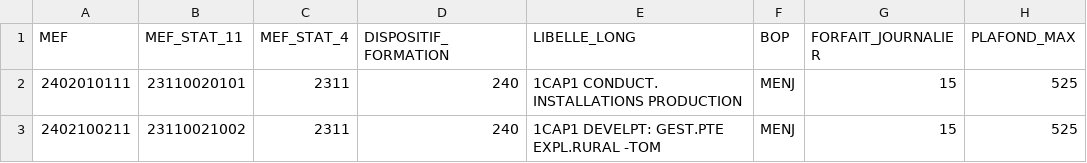
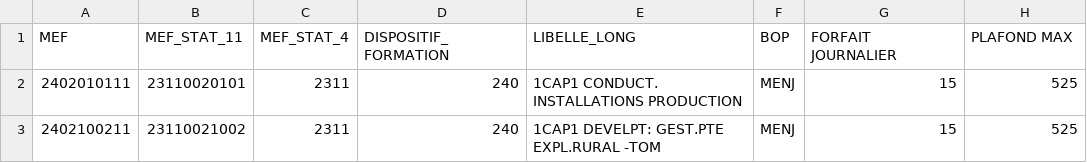
Before and after one commit to betagouv/aplypro, a CSV file: data/wages/2026-2027.csv, drawn as a sheet; only a part is shown.

Commit message:
Fix headers of csv

```diff
--- a/data/wages/2026-2027.csv
+++ b/data/wages/2026-2027.csv
@@ -1,2 +1,2 @@
-MEF,MEF_STAT_11,MEF_STAT_4,DISPOSITIF_FORMATION,LIBELLE_LONG,BOP,FORFAIT_JOURNALIER,PLAFOND_MAX
+MEF,MEF_STAT_11,MEF_STAT_4,DISPOSITIF_FORMATION,LIBELLE_LONG,BOP,FORFAIT JOURNALIER,PLAFOND MAX
 2402010111,23110020101,2311,240,1CAP1  CONDUCT. INSTALLATIONS PRODUCTION,MENJ,15,525
```
